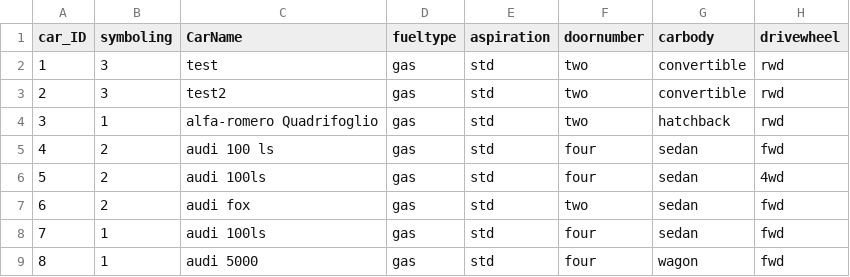
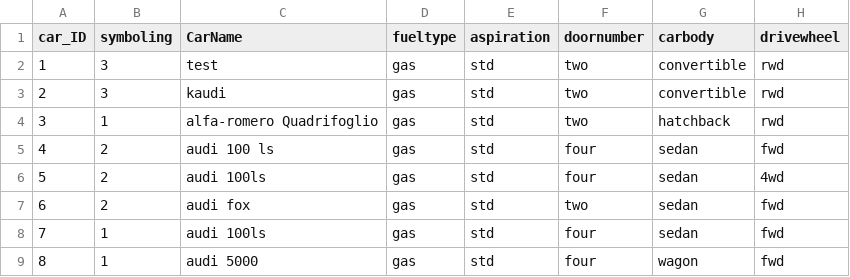
Before and after one commit to kade282/mlcarpp, a CSV file: CarPrice.csv, drawn as a sheet; only a part is shown; the diff names each change by its address in the sheet, - before the commit and + after, or states it on an @@ line.

Commit message:
Update CarPrice.csv

```diff
--- a/CarPrice.csv
+++ b/CarPrice.csv
-C3 (CarName): test2
+C3 (CarName): kaudi
```
